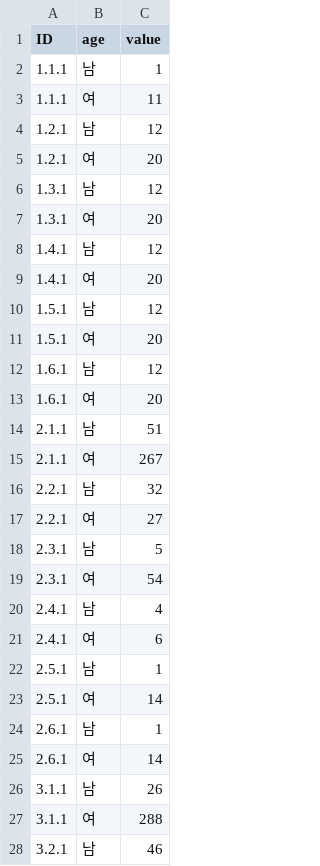
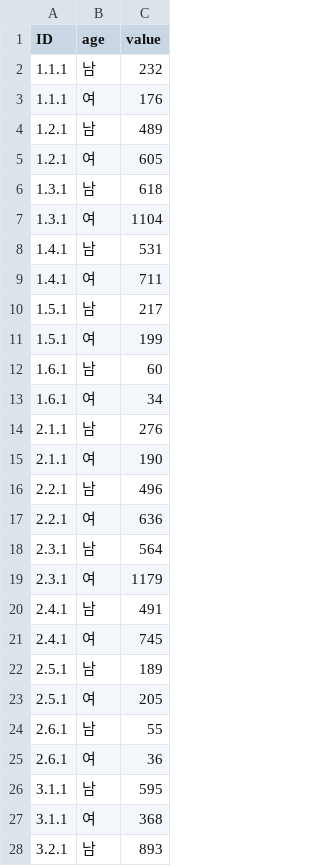
Before and after one commit to MINNJI/D3_ex, a CSV file: occupation_by_age.csv, drawn as a sheet; only a part is shown; the diff covers the shown part only.

Commit message:
Update occupation_by_age.csv

```diff
--- a/occupation_by_age.csv
+++ b/occupation_by_age.csv
@@ -1,28 +1,28 @@
 "ID","age","value"
-"1.1.1","남",1
-"1.1.1","여",11
-"1.2.1","남",12
-"1.2.1","여",20
-"1.3.1","남",12
-"1.3.1","여",20
-"1.4.1","남",12
-"1.4.1","여",20
-"1.5.1","남",12
-"1.5.1","여",20
-"1.6.1","남",12
-"1.6.1","여",20
-"2.1.1","남",51
-"2.1.1","여",267
-"2.2.1","남",32
-"2.2.1","여",27
-"2.3.1","남",5
-"2.3.1","여",54
-"2.4.1","남",4
-"2.4.1","여",6
-"2.5.1","남",1
-"2.5.1","여",14
-"2.6.1","남",1
-"2.6.1","여",14
-"3.1.1","남",26
-"3.1.1","여",288
-"3.2.1","남",46
+"1.1.1","남",232
+"1.1.1","여",176
+"1.2.1","남",489
+"1.2.1","여",605
+"1.3.1","남",618
+"1.3.1","여",1104
+"1.4.1","남",531
+"1.4.1","여",711
+"1.5.1","남",217
+"1.5.1","여",199
+"1.6.1","남",60
+"1.6.1","여",34
+"2.1.1","남",276
+"2.1.1","여",190
+"2.2.1","남",496
+"2.2.1","여",636
+"2.3.1","남",564
+"2.3.1","여",1179
+"2.4.1","남",491
+"2.4.1","여",745
+"2.5.1","남",189
+"2.5.1","여",205
+"2.6.1","남",55
+"2.6.1","여",36
+"3.1.1","남",595
+"3.1.1","여",368
+"3.2.1","남",893
```
Also changed, not shown: 9 edited cells elsewhere in this file.
